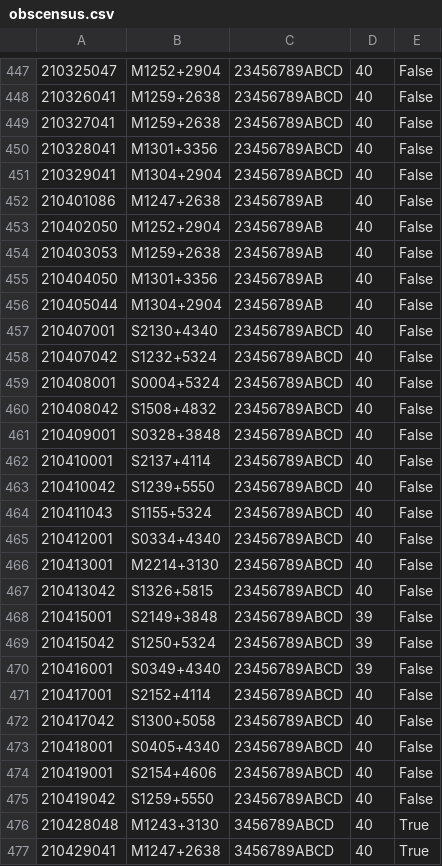
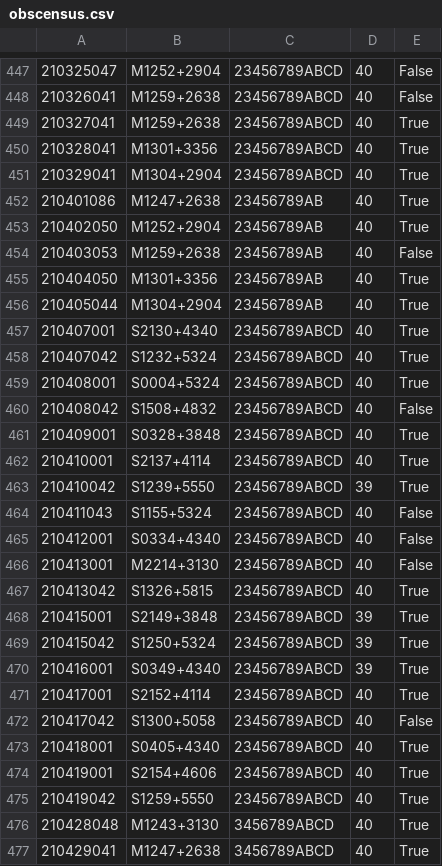
Before and after one commit to eakadams/aperinfo, a CSV file: files/obscensus.csv, drawn as a sheet; only a part is shown, gaps mark what is left out; the diff covers the shown part only; the diff names each change by its address in the sheet, - before the commit and + after, or states it on an @@ line.

Commit message:
Updating (slowly) processed observation record

```diff
--- a/files/obscensus.csv
+++ b/files/obscensus.csv
-E449:E453: False
+E449:E453: True
-E455:E459: False
+E455:E459: True
-E461:E463: False
+E461:E463: True
-D463: 40
+D463: 39
-E467:E471: False
+E467:E471: True
-E473:E475: False
+E473:E475: True
```
Also changed, not shown: 10 edited cells elsewhere in this file.
